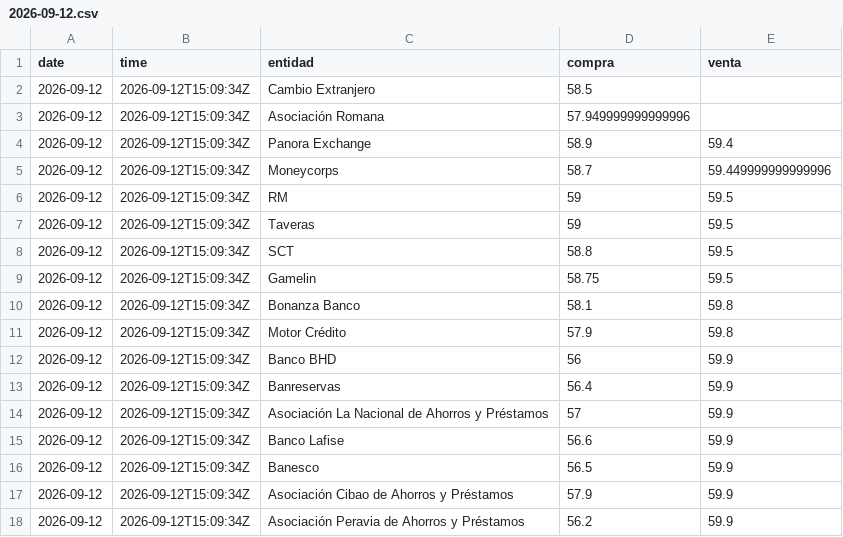
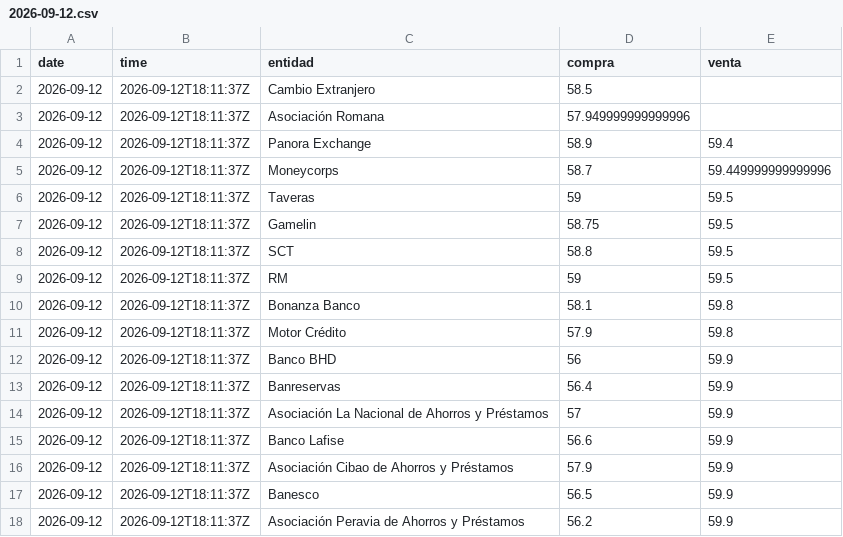
Before and after one commit to emilarmando03/webscraping-tc2, a CSV file: data/infodolar/csv/2026-09-12.csv, drawn as a sheet.

```diff
--- a/data/infodolar/csv/2026-09-12.csv
+++ b/data/infodolar/csv/2026-09-12.csv
@@ -1,18 +1,18 @@
 date,time,entidad,compra,venta
-2026-09-12,2026-09-12T15:09:34Z,Cambio Extranjero,58.5,
-2026-09-12,2026-09-12T15:09:34Z,Asociación Romana,57.949999999999996,
-2026-09-12,2026-09-12T15:09:34Z,Panora Exchange,58.9,59.4
-2026-09-12,2026-09-12T15:09:34Z,Moneycorps,58.7,59.449999999999996
-2026-09-12,2026-09-12T15:09:34Z,RM,59,59.5
-2026-09-12,2026-09-12T15:09:34Z,Taveras,59,59.5
-2026-09-12,2026-09-12T15:09:34Z,SCT,58.8,59.5
-2026-09-12,2026-09-12T15:09:34Z,Gamelin,58.75,59.5
-2026-09-12,2026-09-12T15:09:34Z,Bonanza Banco,58.1,59.8
-2026-09-12,2026-09-12T15:09:34Z,Motor Crédito,57.9,59.8
-2026-09-12,2026-09-12T15:09:34Z,Banco BHD,56,59.9
-2026-09-12,2026-09-12T15:09:34Z,Banreservas,56.4,59.9
-2026-09-12,2026-09-12T15:09:34Z,Asociación La Nacional de Ahorros y Préstamos,57,59.9
-2026-09-12,2026-09-12T15:09:34Z,Banco Lafise,56.6,59.9
-2026-09-12,2026-09-12T15:09:34Z,Banesco,56.5,59.9
-2026-09-12,2026-09-12T15:09:34Z,Asociación Cibao de Ahorros y Préstamos,57.9,59.9
-2026-09-12,2026-09-12T15:09:34Z,Asociación Peravia de Ahorros y Préstamos,56.2,59.9
+2026-09-12,2026-09-12T18:11:37Z,Cambio Extranjero,58.5,
+2026-09-12,2026-09-12T18:11:37Z,Asociación Romana,57.949999999999996,
+2026-09-12,2026-09-12T18:11:37Z,Panora Exchange,58.9,59.4
+2026-09-12,2026-09-12T18:11:37Z,Moneycorps,58.7,59.449999999999996
+2026-09-12,2026-09-12T18:11:37Z,Taveras,59,59.5
+2026-09-12,2026-09-12T18:11:37Z,Gamelin,58.75,59.5
+2026-09-12,2026-09-12T18:11:37Z,SCT,58.8,59.5
+2026-09-12,2026-09-12T18:11:37Z,RM,59,59.5
+2026-09-12,2026-09-12T18:11:37Z,Bonanza Banco,58.1,59.8
+2026-09-12,2026-09-12T18:11:37Z,Motor Crédito,57.9,59.8
+2026-09-12,2026-09-12T18:11:37Z,Banco BHD,56,59.9
+2026-09-12,2026-09-12T18:11:37Z,Banreservas,56.4,59.9
+2026-09-12,2026-09-12T18:11:37Z,Asociación La Nacional de Ahorros y Préstamos,57,59.9
+2026-09-12,2026-09-12T18:11:37Z,Banco Lafise,56.6,59.9
+2026-09-12,2026-09-12T18:11:37Z,Asociación Cibao de Ahorros y Préstamos,57.9,59.9
+2026-09-12,2026-09-12T18:11:37Z,Banesco,56.5,59.9
+2026-09-12,2026-09-12T18:11:37Z,Asociación Peravia de Ahorros y Préstamos,56.2,59.9
```
Also changed, not shown: data/from_banks/_historico_from_banks.csv, data/from_banks/csv/2026-09-12.csv, 7 other files.
